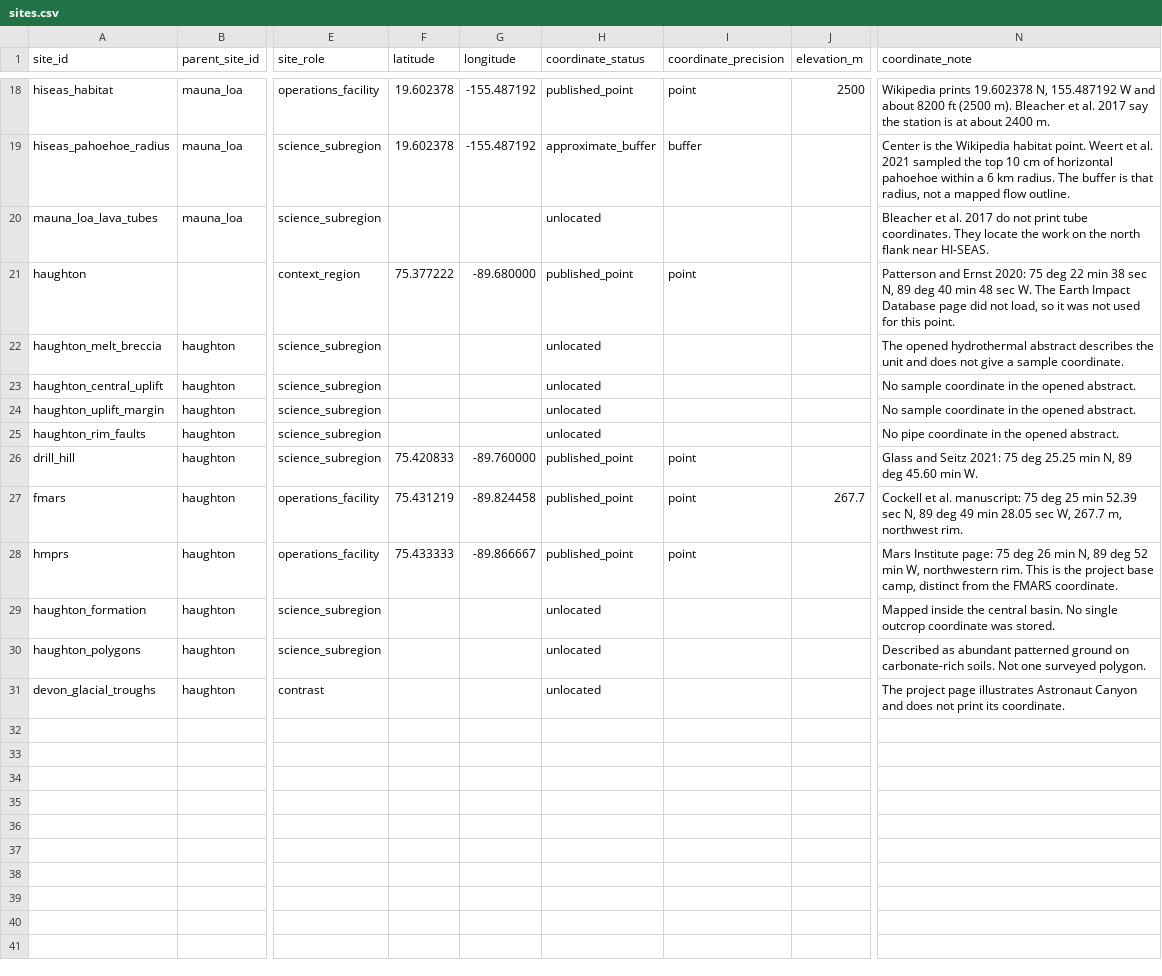
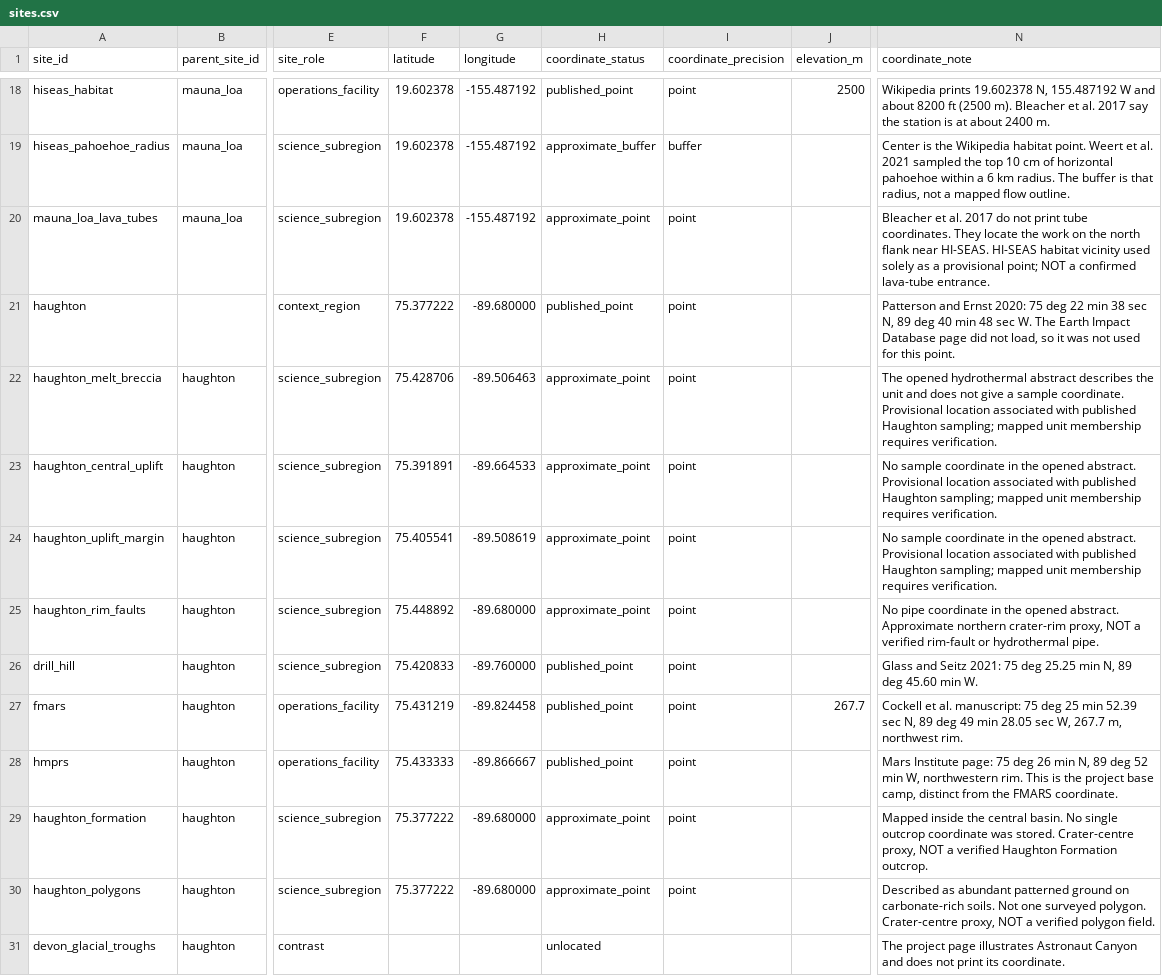
Before and after one commit to ryanjek/NASA-SI, a CSV file: data/phase1/sites.csv, drawn as a sheet; only a part is shown, gaps mark what is left out; the diff covers the shown part only; the diff names each change by its address in the sheet, - before the commit and + after, or states it on an @@ line.

Commit message:
analog region 1km extracted, using approx location

```diff
--- a/data/phase1/sites.csv
+++ b/data/phase1/sites.csv
-F20 (latitude): (empty)
+F20 (latitude): 19.602378
-G20 (longitude): (empty)
+G20 (longitude): -155.487192
-H20 (coordinate_status): unlocated
+H20 (coordinate_status): approximate_point
-I20 (coordinate_precision): (empty)
+I20 (coordinate_precision): point
-N20 (coordinate_note): …near HI-SEAS.
+N20 (coordinate_note): …near HI-SEAS. HI-SEAS habitat vicinity used solely as a provisional point; NOT a confirmed lava-tube entrance.
-F22 (latitude): (empty)
+F22 (latitude): 75.428706
-G22 (longitude): (empty)
+G22 (longitude): -89.506463
-H22:H25 (coordinate_status): unlocated
+H22:H25 (coordinate_status): approximate_point
-I22:I25 (coordinate_precision): (empty)
+I22:I25 (coordinate_precision): point
-N22 (coordinate_note): …sample coordinate.
+N22 (coordinate_note): …sample coordinate. Provisional location associated with published Haughton sampling; mapped unit membership requires verification.
-F23 (latitude): (empty)
+F23 (latitude): 75.391891
-G23 (longitude): (empty)
+G23 (longitude): -89.664533
-N23:N24 (coordinate_note): …opened abstract.
+N23:N24 (coordinate_note): …opened abstract. Provisional location associated with published Haughton sampling; mapped unit membership requires verification.
-F24 (latitude): (empty)
+F24 (latitude): 75.405541
-G24 (longitude): (empty)
+G24 (longitude): -89.508619
-F25 (latitude): (empty)
+F25 (latitude): 75.448892
-G25 (longitude): (empty)
+G25 (longitude): -89.680000
-N25 (coordinate_note): …opened abstract.
+N25 (coordinate_note): …opened abstract. Approximate northern crater-rim proxy, NOT a verified rim-fault or hydrothermal pipe.
-F29:F30 (latitude): (empty)
+F29:F30 (latitude): 75.377222
-G29:G30 (longitude): (empty)
+G29:G30 (longitude): -89.680000
-H29:H30 (coordinate_status): unlocated
+H29:H30 (coordinate_status): approximate_point
-I29:I30 (coordinate_precision): (empty)
+I29:I30 (coordinate_precision): point
-N29 (coordinate_note): …was stored.
+N29 (coordinate_note): …was stored. Crater-centre proxy, NOT a verified Haughton Formation outcrop.
-N30 (coordinate_note): …surveyed polygon.
+N30 (coordinate_note): …surveyed polygon. Crater-centre proxy, NOT a verified polygon field.
```
Also changed, not shown: 25 edited cells elsewhere in this file, 1 other file.
